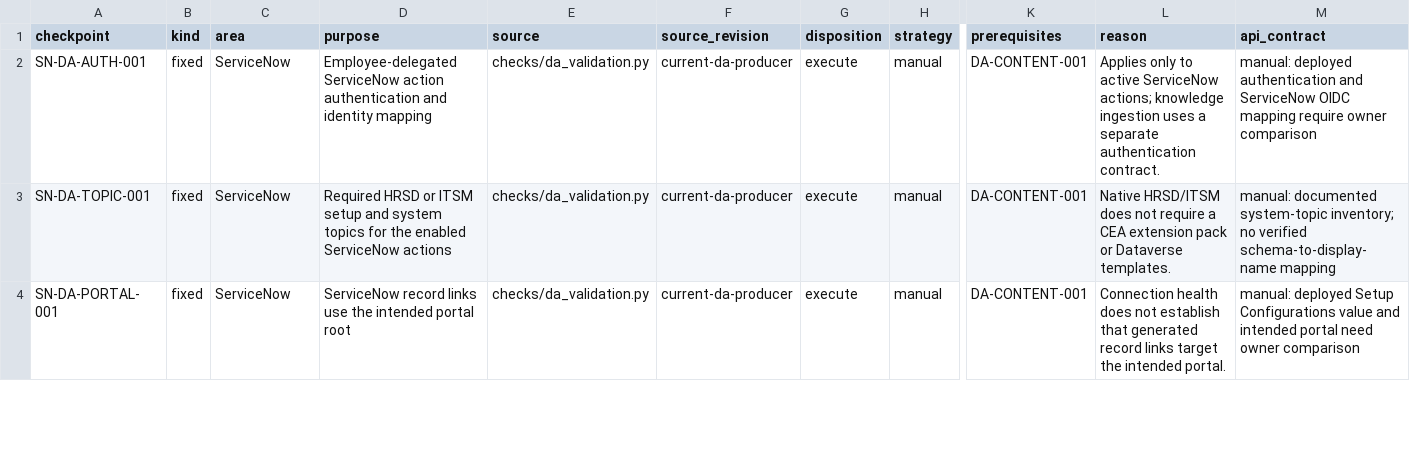
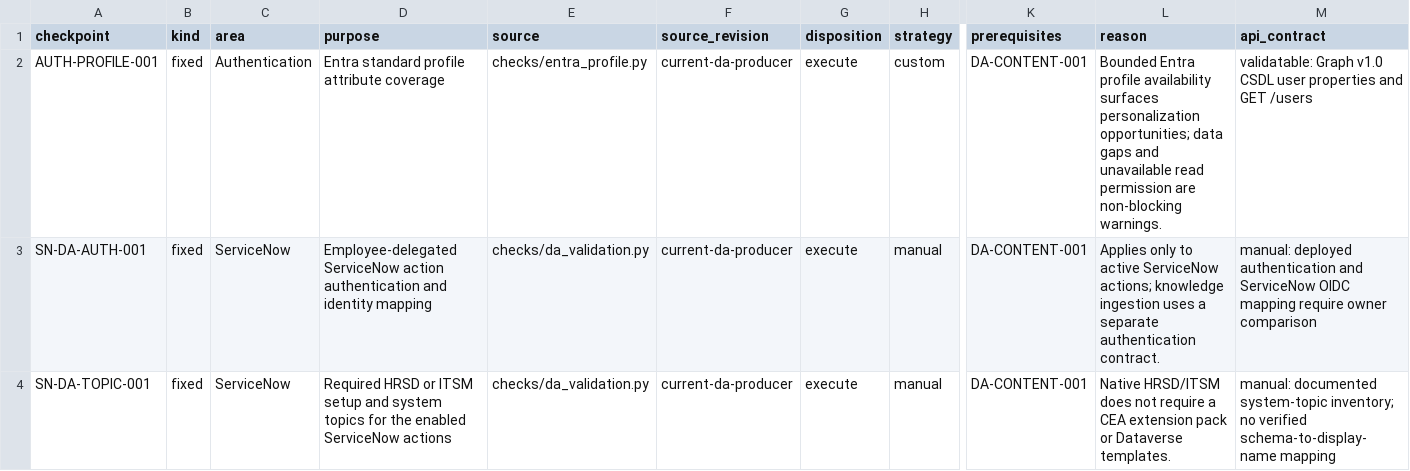
Before and after one commit to microsoft/Employee-Self-Service-Agent-Developer-Kit, a CSV file: solutions/ess-maker-skills/scripts/flightcheck/da_inventory.csv, drawn as a sheet; only a part is shown, gaps mark what is left out; the shorter side is filled out with more unchanged rows; rows hold the shown columns only; the diff names each change by its address in the sheet, - before the commit and + after, or states it on an @@ line.

```diff
--- a/solutions/ess-maker-skills/scripts/flightcheck/da_inventory.csv
+++ b/solutions/ess-maker-skills/scripts/flightcheck/da_inventory.csv
+row 2: AUTH-PROFILE-001 | fixed | Authentication | Entra standard profile attribute coverage | checks/entra_profile.py | current-da-producer | execute | custom | DA-CONTENT-001 | Bounded Entra profile availability surfaces personalization opportunities; data gaps and unavailable read permission are non-blocking warnings. | validatable: Graph v1.0 CSDL user properties and GET /users
```
Also changed, not shown: 17 other files.
